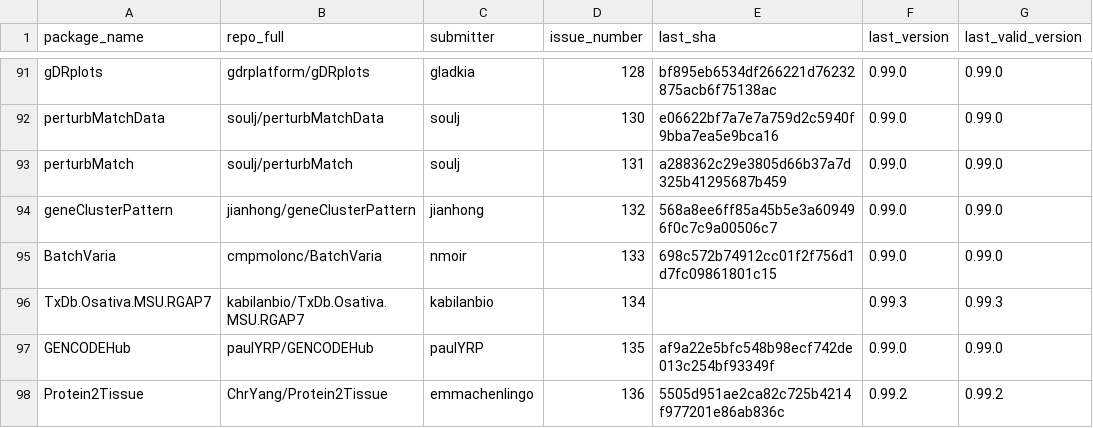
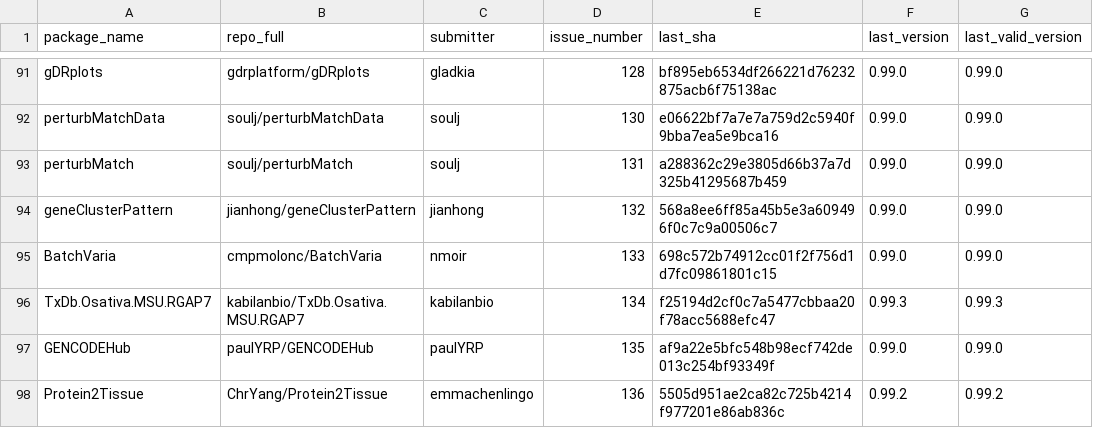
Before and after one commit to Bioconductor/BiocContributions, a CSV file: submissions/submitted_packages.csv, drawn as a sheet; only a part is shown, gaps mark what is left out.

Commit message:
Update build SHAs and versions

```diff
--- a/submissions/submitted_packages.csv
+++ b/submissions/submitted_packages.csv
@@ -95,3 +95,3 @@ geneClusterPattern,jianhong/geneClusterPattern,jianhong,132,568a8ee6ff85a45b5e3a
 BatchVaria,cmpmolonc/BatchVaria,nmoir,133,698c572b74912cc01f2f756d1d7fc09861801c15,0.99.0,0.99.0
-TxDb.Osativa.MSU.RGAP7,kabilanbio/TxDb.Osativa.MSU.RGAP7,kabilanbio,134,,0.99.3,0.99.3
+TxDb.Osativa.MSU.RGAP7,kabilanbio/TxDb.Osativa.MSU.RGAP7,kabilanbio,134,f25194d2cf0c7a5477cbbaa20f78acc5688efc47,0.99.3,0.99.3
 GENCODEHub,paulYRP/GENCODEHub,paulYRP,135,af9a22e5bfc548b98ecf742de013c254bf93349f,0.99.0,0.99.0
```
